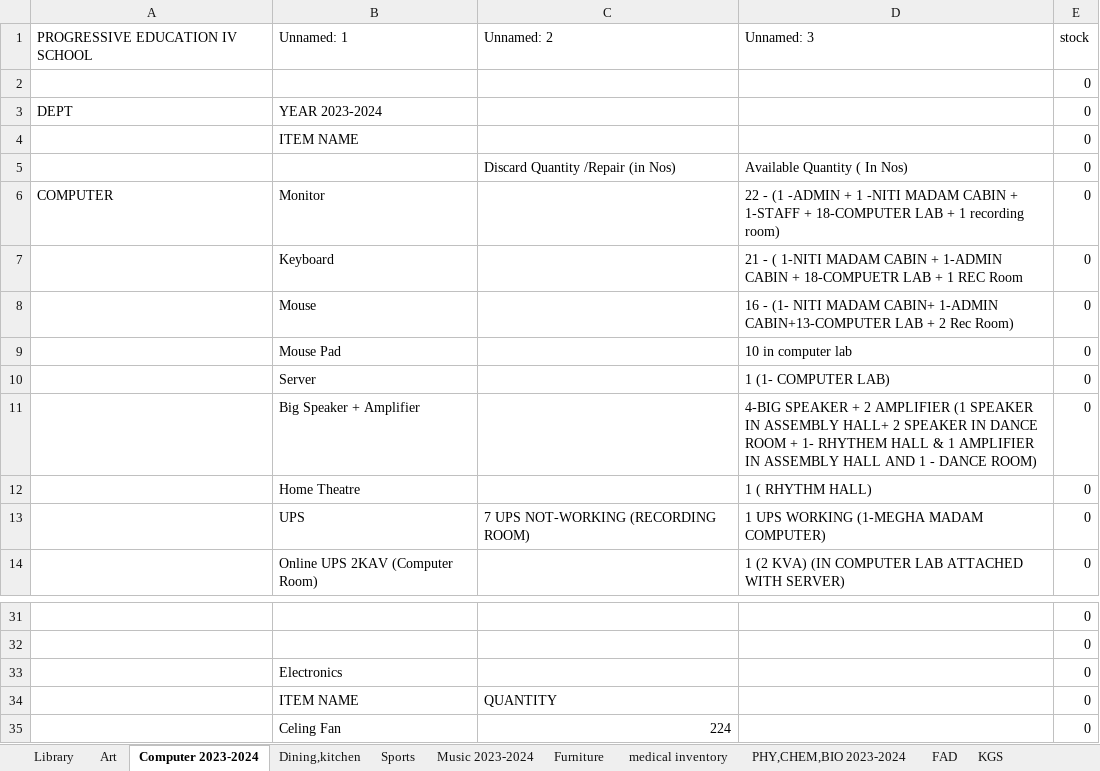
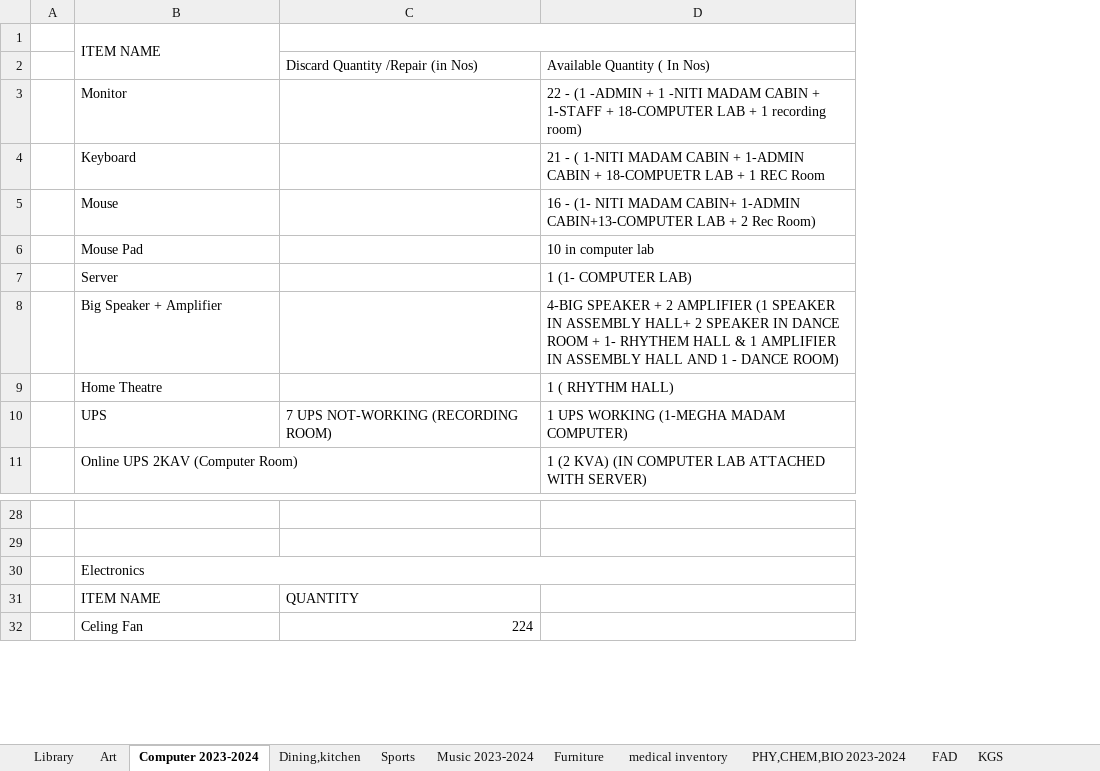
Before and after one commit to ayeus/Inventory, an Excel workbook: data/inventory_data.xlsx, sheet Computer 2023-2024, drawn as a sheet; only a part is shown, gaps mark what is left out; values as stored, in another font and other column widths than the file's, no cell formats; removed rows and columns are numbered as before the commit, all else as after; the diff names each change by its address in the sheet, - before the commit and + after, or states it on an @@ line.

```diff
--- a/data/inventory_data.xlsx (sheet Computer 2023-2024)
+++ b/data/inventory_data.xlsx (sheet Computer 2023-2024)
-column A, row 6: COMPUTER
+column A, empty
-column E (0), row 4: 0; rows 6-14: all 0; rows 31-35: all 0
-row 1: PROGRESSIVE EDUCATION IV SCHOOL | Unnamed: 1 | Unnamed: 2 | Unnamed: 3 | stock
-row 2:  |  |  |  | 0
-row 3: DEPT | YEAR 2023-2024 |  |  | 0
+B1:B2 merged
+C1:D1 merged
+B30:D30 merged
```
Also changed, not shown: sheet Sports, sheet Music 2023-2024, sheet Furniture, sheet FAD, sheet Art, sheet PHY,CHEM,BIO 2023-2024, 4 more sheets, cell formats, formulas that keep their value, 13 other files.
